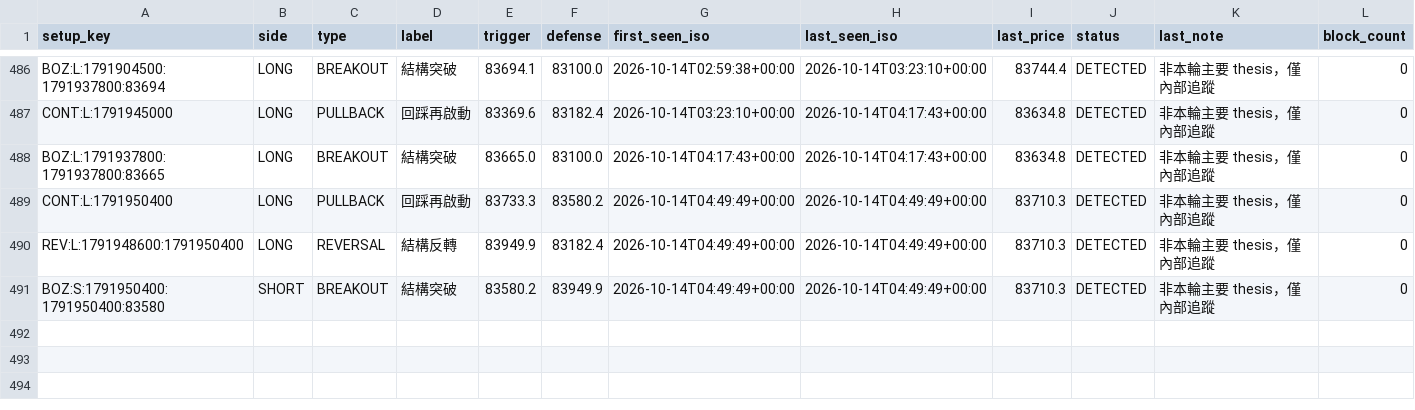
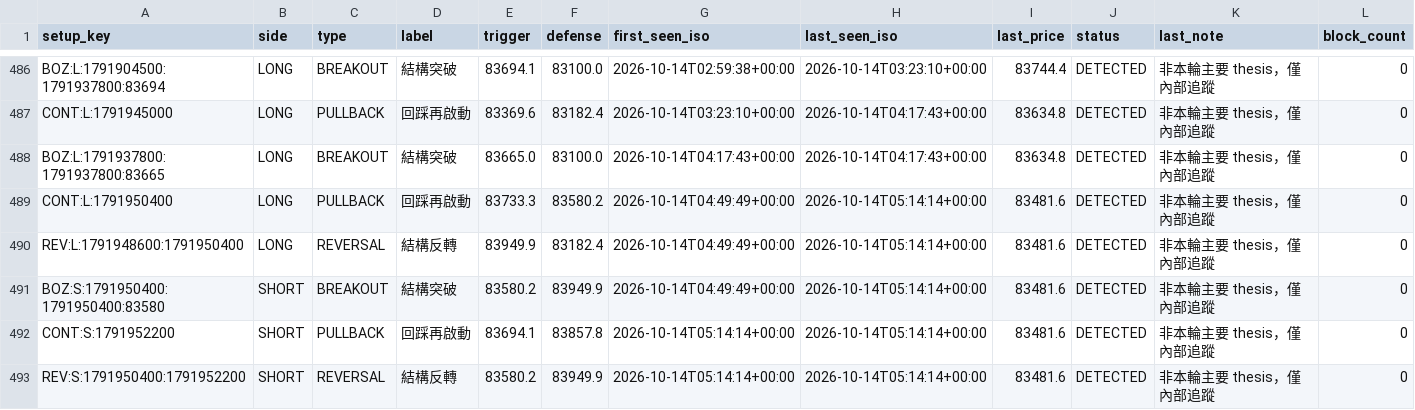
Before and after one commit to 126liangting-sketch/crypto-market-radar, a CSV file: setup_lifecycle_v31.csv, drawn as a sheet; only a part is shown, gaps mark what is left out.

```diff
--- a/setup_lifecycle_v31.csv
+++ b/setup_lifecycle_v31.csv
@@ -488,4 +488,6 @@ CONT:L:1791945000,LONG,PULLBACK,回踩再啟動,83369.6,83182.4,2026-10-14T03:23
 BOZ:L:1791937800:1791937800:83665,LONG,BREAKOUT,結構突破,83665.0,83100.0,2026-10-14T04:17:43+00:00,2026-10-14T04:17:43+00:00,83634.8,DETECTED,非本輪主要 thesis，僅內部追蹤,0
-CONT:L:1791950400,LONG,PULLBACK,回踩再啟動,83733.3,83580.2,2026-10-14T04:49:49+00:00,2026-10-14T04:49:49+00:00,83710.3,DETECTED,非本輪主要 thesis，僅內部追蹤,0
-REV:L:1791948600:1791950400,LONG,REVERSAL,結構反轉,83949.9,83182.4,2026-10-14T04:49:49+00:00,2026-10-14T04:49:49+00:00,83710.3,DETECTED,非本輪主要 thesis，僅內部追蹤,0
-BOZ:S:1791950400:1791950400:83580,SHORT,BREAKOUT,結構突破,83580.2,83949.9,2026-10-14T04:49:49+00:00,2026-10-14T04:49:49+00:00,83710.3,DETECTED,非本輪主要 thesis，僅內部追蹤,0
+CONT:L:1791950400,LONG,PULLBACK,回踩再啟動,83733.3,83580.2,2026-10-14T04:49:49+00:00,2026-10-14T05:14:14+00:00,83481.6,DETECTED,非本輪主要 thesis，僅內部追蹤,0
+REV:L:1791948600:1791950400,LONG,REVERSAL,結構反轉,83949.9,83182.4,2026-10-14T04:49:49+00:00,2026-10-14T05:14:14+00:00,83481.6,DETECTED,非本輪主要 thesis，僅內部追蹤,0
+BOZ:S:1791950400:1791950400:83580,SHORT,BREAKOUT,結構突破,83580.2,83949.9,2026-10-14T04:49:49+00:00,2026-10-14T05:14:14+00:00,83481.6,DETECTED,非本輪主要 thesis，僅內部追蹤,0
+CONT:S:1791952200,SHORT,PULLBACK,回踩再啟動,83694.1,83857.8,2026-10-14T05:14:14+00:00,2026-10-14T05:14:14+00:00,83481.6,DETECTED,非本輪主要 thesis，僅內部追蹤,0
+REV:S:1791950400:1791952200,SHORT,REVERSAL,結構反轉,83580.2,83949.9,2026-10-14T05:14:14+00:00,2026-10-14T05:14:14+00:00,83481.6,DETECTED,非本輪主要 thesis，僅內部追蹤,0
```
Also changed, not shown: 2 other files.
